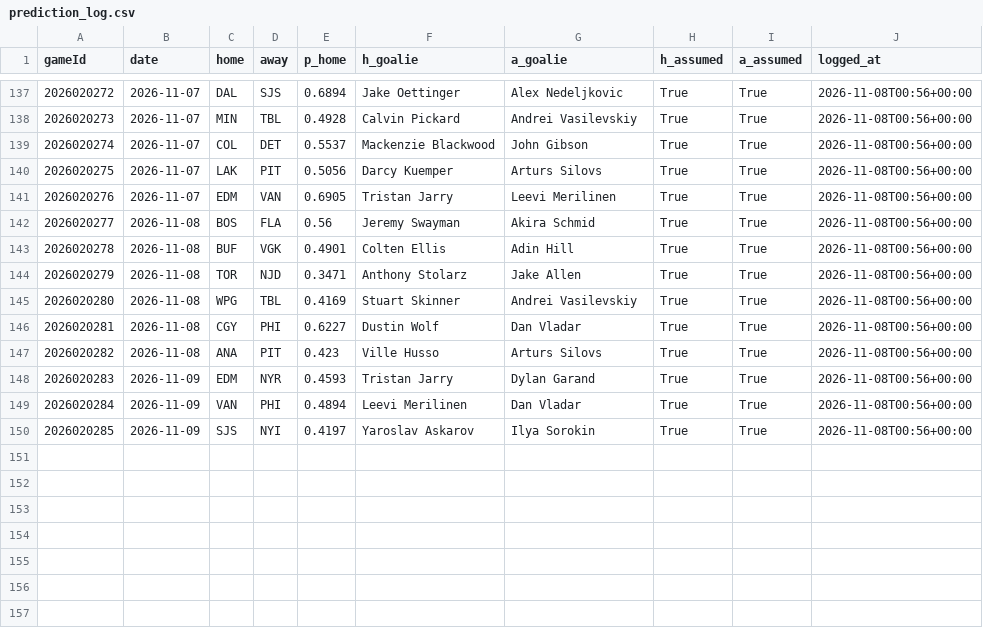
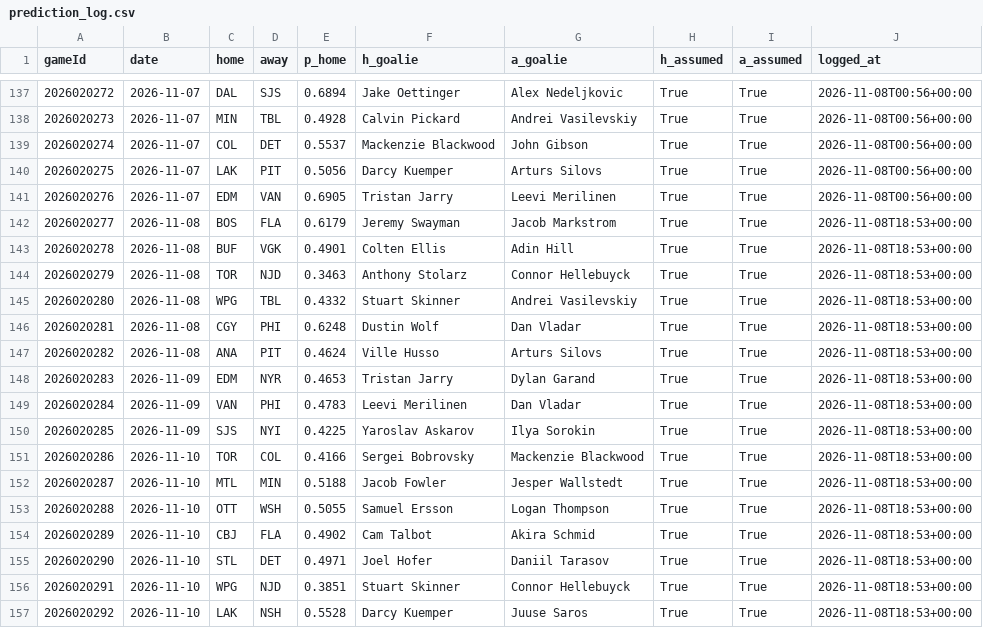
Before and after one commit to BackwardsHAT123/nhl-matchup, a CSV file: docs/data/prediction_log.csv, drawn as a sheet; only a part is shown, gaps mark what is left out.

```diff
--- a/docs/data/prediction_log.csv
+++ b/docs/data/prediction_log.csv
@@ -141,10 +141,17 @@ gameId,date,home,away,p_home,h_goalie,a_goalie,h_assumed,a_assumed,logged_at
 2026020276,2026-11-07,EDM,VAN,0.6905,Tristan Jarry,Leevi Merilinen,True,True,2026-11-08T00:56+00:00
-2026020277,2026-11-08,BOS,FLA,0.56,Jeremy Swayman,Akira Schmid,True,True,2026-11-08T00:56+00:00
-2026020278,2026-11-08,BUF,VGK,0.4901,Colten Ellis,Adin Hill,True,True,2026-11-08T00:56+00:00
-2026020279,2026-11-08,TOR,NJD,0.3471,Anthony Stolarz,Jake Allen,True,True,2026-11-08T00:56+00:00
-2026020280,2026-11-08,WPG,TBL,0.4169,Stuart Skinner,Andrei Vasilevskiy,True,True,2026-11-08T00:56+00:00
-2026020281,2026-11-08,CGY,PHI,0.6227,Dustin Wolf,Dan Vladar,True,True,2026-11-08T00:56+00:00
-2026020282,2026-11-08,ANA,PIT,0.423,Ville Husso,Arturs Silovs,True,True,2026-11-08T00:56+00:00
-2026020283,2026-11-09,EDM,NYR,0.4593,Tristan Jarry,Dylan Garand,True,True,2026-11-08T00:56+00:00
-2026020284,2026-11-09,VAN,PHI,0.4894,Leevi Merilinen,Dan Vladar,True,True,2026-11-08T00:56+00:00
-2026020285,2026-11-09,SJS,NYI,0.4197,Yaroslav Askarov,Ilya Sorokin,True,True,2026-11-08T00:56+00:00
+2026020277,2026-11-08,BOS,FLA,0.6179,Jeremy Swayman,Jacob Markstrom,True,True,2026-11-08T18:53+00:00
+2026020278,2026-11-08,BUF,VGK,0.4901,Colten Ellis,Adin Hill,True,True,2026-11-08T18:53+00:00
+2026020279,2026-11-08,TOR,NJD,0.3463,Anthony Stolarz,Connor Hellebuyck,True,True,2026-11-08T18:53+00:00
+2026020280,2026-11-08,WPG,TBL,0.4332,Stuart Skinner,Andrei Vasilevskiy,True,True,2026-11-08T18:53+00:00
+2026020281,2026-11-08,CGY,PHI,0.6248,Dustin Wolf,Dan Vladar,True,True,2026-11-08T18:53+00:00
+2026020282,2026-11-08,ANA,PIT,0.4624,Ville Husso,Arturs Silovs,True,True,2026-11-08T18:53+00:00
+2026020283,2026-11-09,EDM,NYR,0.4653,Tristan Jarry,Dylan Garand,True,True,2026-11-08T18:53+00:00
+2026020284,2026-11-09,VAN,PHI,0.4783,Leevi Merilinen,Dan Vladar,True,True,2026-11-08T18:53+00:00
+2026020285,2026-11-09,SJS,NYI,0.4225,Yaroslav Askarov,Ilya Sorokin,True,True,2026-11-08T18:53+00:00
+2026020286,2026-11-10,TOR,COL,0.4166,Sergei Bobrovsky,Mackenzie Blackwood,True,True,2026-11-08T18:53+00:00
+2026020287,2026-11-10,MTL,MIN,0.5188,Jacob Fowler,Jesper Wallstedt,True,True,2026-11-08T18:53+00:00
+2026020288,2026-11-10,OTT,WSH,0.5055,Samuel Ersson,Logan Thompson,True,True,2026-11-08T18:53+00:00
+2026020289,2026-11-10,CBJ,FLA,0.4902,Cam Talbot,Akira Schmid,True,True,2026-11-08T18:53+00:00
+2026020290,2026-11-10,STL,DET,0.4971,Joel Hofer,Daniil Tarasov,True,True,2026-11-08T18:53+00:00
+2026020291,2026-11-10,WPG,NJD,0.3851,Stuart Skinner,Connor Hellebuyck,True,True,2026-11-08T18:53+00:00
+2026020292,2026-11-10,LAK,NSH,0.5528,Darcy Kuemper,Juuse Saros,True,True,2026-11-08T18:53+00:00
```
Also changed, not shown: 9 other files.
